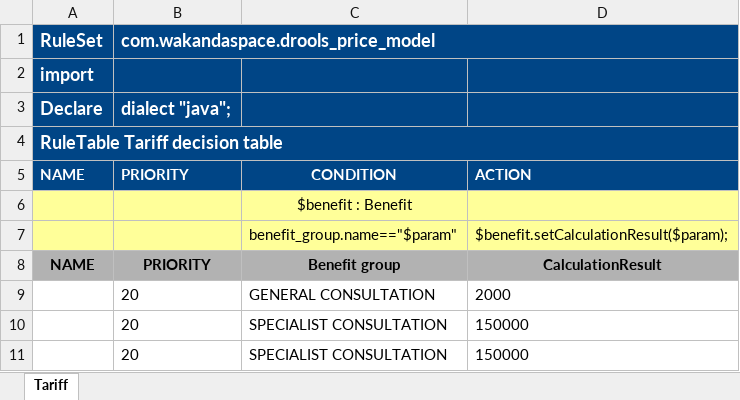
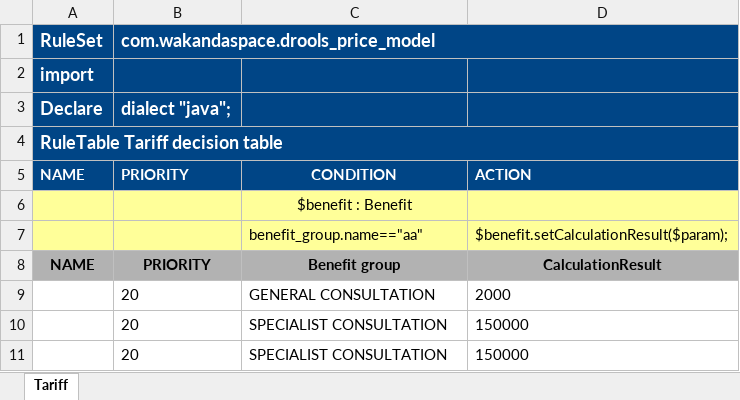
Before and after one commit to Satadl/drools-price-model, an Excel workbook: src/main/resources/com/wakandaspace/drools_price_model/TariffDecision.xlsx, sheet Tariff, drawn as a sheet; only a part is shown; values as stored, in another font and other column widths than the file's, no borders; the diff names each change by its address in the sheet, - before the commit and + after, or states it on an @@ line.

Commit message:
Uploaded 10-May-2021 16:03:11 {/src/main/resources/com/wakandaspace/drools_price_model/TariffDecision.xlsx}

```diff
--- a/src/main/resources/com/wakandaspace/drools_price_model/TariffDecision.xlsx (sheet Tariff)
+++ b/src/main/resources/com/wakandaspace/drools_price_model/TariffDecision.xlsx (sheet Tariff)
-C7: benefit_group.name=="$param"
+C7: benefit_group.name=="aa"
```
